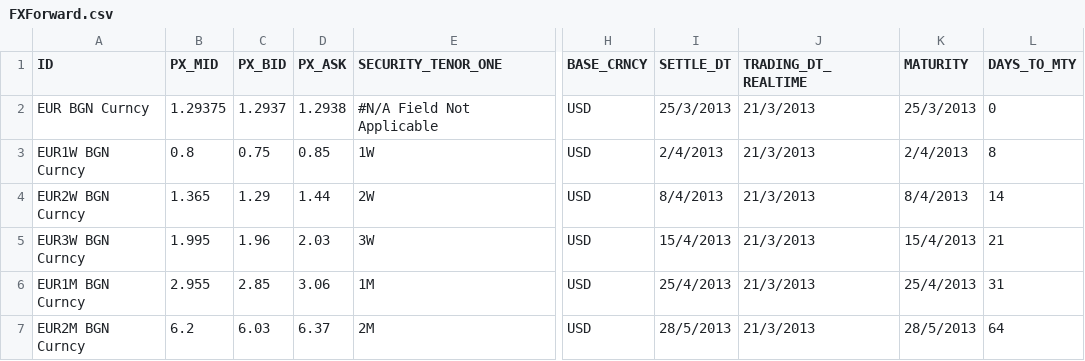
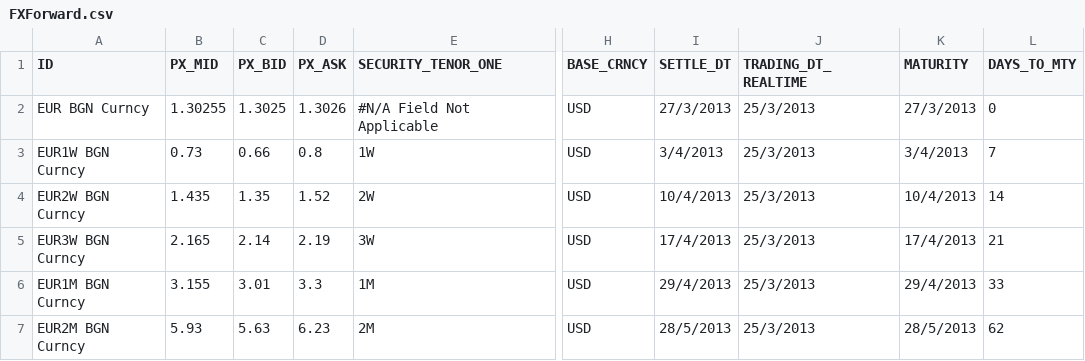
Before and after one commit to michaelhukun/DymonRepo, a CSV file: DymonProject/DymonProject/FXForward.csv, drawn as a sheet; only a part is shown, gaps mark what is left out; the diff covers the shown part only; the diff names each change by its address in the sheet, - before the commit and + after, or states it on an @@ line.

```diff
--- a/DymonProject/DymonProject/FXForward.csv
+++ b/DymonProject/DymonProject/FXForward.csv
-B2 (PX_MID): 1.29375
+B2 (PX_MID): 1.30255
-C2 (PX_BID): 1.2937
+C2 (PX_BID): 1.3025
-D2 (PX_ASK): 1.2938
+D2 (PX_ASK): 1.3026
-I2 (SETTLE_DT): 25/3/2013
+I2 (SETTLE_DT): 27/3/2013
-J2:J7 (TRADING_DT_REALTIME): 21/3/2013
+J2:J7 (TRADING_DT_REALTIME): 25/3/2013
-K2 (MATURITY): 25/3/2013
+K2 (MATURITY): 27/3/2013
-B3 (PX_MID): 0.8
+B3 (PX_MID): 0.73
-C3 (PX_BID): 0.75
+C3 (PX_BID): 0.66
-D3 (PX_ASK): 0.85
+D3 (PX_ASK): 0.8
-I3 (SETTLE_DT): 2/4/2013
+I3 (SETTLE_DT): 3/4/2013
-K3 (MATURITY): 2/4/2013
+K3 (MATURITY): 3/4/2013
-L3 (DAYS_TO_MTY): 8
+L3 (DAYS_TO_MTY): 7
-B4 (PX_MID): 1.365
+B4 (PX_MID): 1.435
-C4 (PX_BID): 1.29
+C4 (PX_BID): 1.35
-D4 (PX_ASK): 1.44
+D4 (PX_ASK): 1.52
-I4 (SETTLE_DT): 8/4/2013
+I4 (SETTLE_DT): 10/4/2013
-K4 (MATURITY): 8/4/2013
+K4 (MATURITY): 10/4/2013
-B5 (PX_MID): 1.995
+B5 (PX_MID): 2.165
-C5 (PX_BID): 1.96
+C5 (PX_BID): 2.14
-D5 (PX_ASK): 2.03
+D5 (PX_ASK): 2.19
-I5 (SETTLE_DT): 15/4/2013
+I5 (SETTLE_DT): 17/4/2013
-K5 (MATURITY): 15/4/2013
+K5 (MATURITY): 17/4/2013
-B6 (PX_MID): 2.955
+B6 (PX_MID): 3.155
-C6 (PX_BID): 2.85
+C6 (PX_BID): 3.01
-D6 (PX_ASK): 3.06
+D6 (PX_ASK): 3.3
-I6 (SETTLE_DT): 25/4/2013
+I6 (SETTLE_DT): 29/4/2013
-K6 (MATURITY): 25/4/2013
+K6 (MATURITY): 29/4/2013
-L6 (DAYS_TO_MTY): 31
+L6 (DAYS_TO_MTY): 33
-B7 (PX_MID): 6.2
+B7 (PX_MID): 5.93
-C7 (PX_BID): 6.03
+C7 (PX_BID): 5.63
-D7 (PX_ASK): 6.37
+D7 (PX_ASK): 6.23
-L7 (DAYS_TO_MTY): 64
+L7 (DAYS_TO_MTY): 62
```
Also changed, not shown: 132 edited cells elsewhere in this file, DymonProject/DymonProject/DepositRate.csv, DymonProject/DymonProject/EuroDollarFuture_test.csv, 7 other files.
